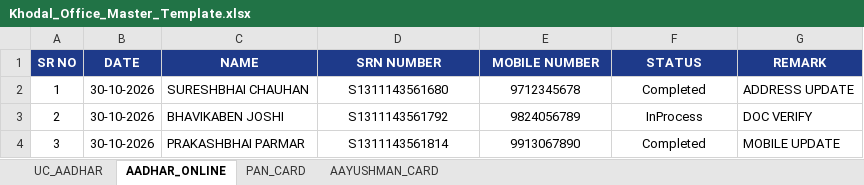
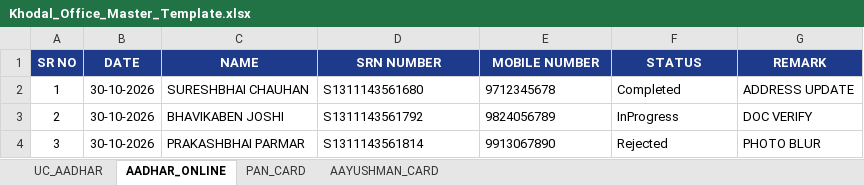
Before and after one commit to tankvivek-code/Khodal_info, an Excel workbook: templates/Khodal_Office_Master_Template.xlsx, sheet AADHAR_ONLINE, drawn as a sheet; values as stored, in another font and other column widths than the file's, no borders; the diff names each change by its address in the sheet, - before the commit and + after, or states it on an @@ line.

```diff
--- a/templates/Khodal_Office_Master_Template.xlsx (sheet AADHAR_ONLINE)
+++ b/templates/Khodal_Office_Master_Template.xlsx (sheet AADHAR_ONLINE)
-D2:F4 alignment: center
+D2:F4 alignment: left
-F3 (STATUS): InProcess
+F3 (STATUS): InProgress
-F4 (STATUS): Completed
+F4 (STATUS): Rejected
-G4 (REMARK): MOBILE UPDATE
+G4 (REMARK): PHOTO BLUR
```
Also changed, not shown: sheet AAYUSHMAN_CARD, sheet PAN_CARD, sheet UC_AADHAR, templates/Template_1_UC_Aadhaar.xlsx, templates/Template_2_Aadhaar_Online.xlsx, 14 other files.
